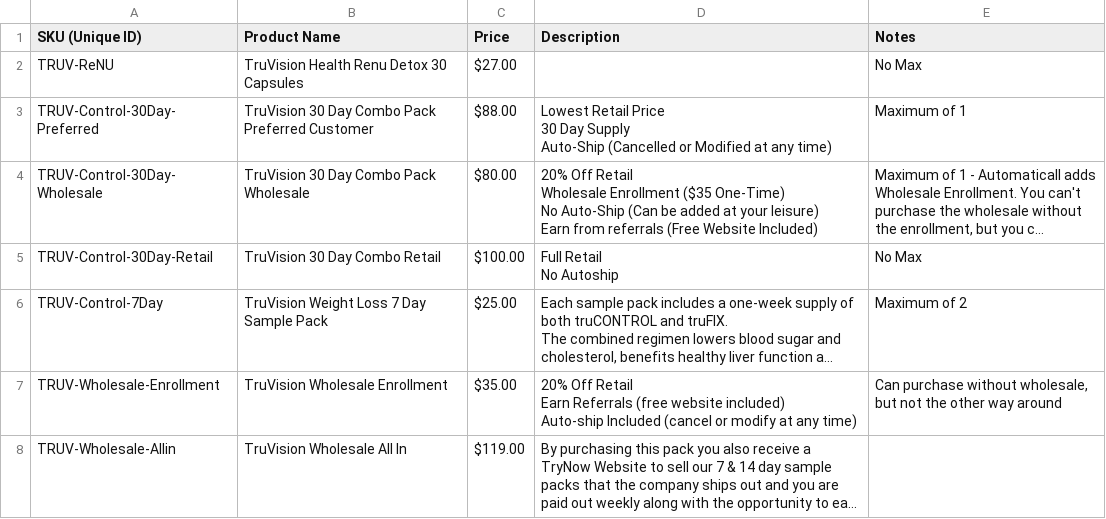
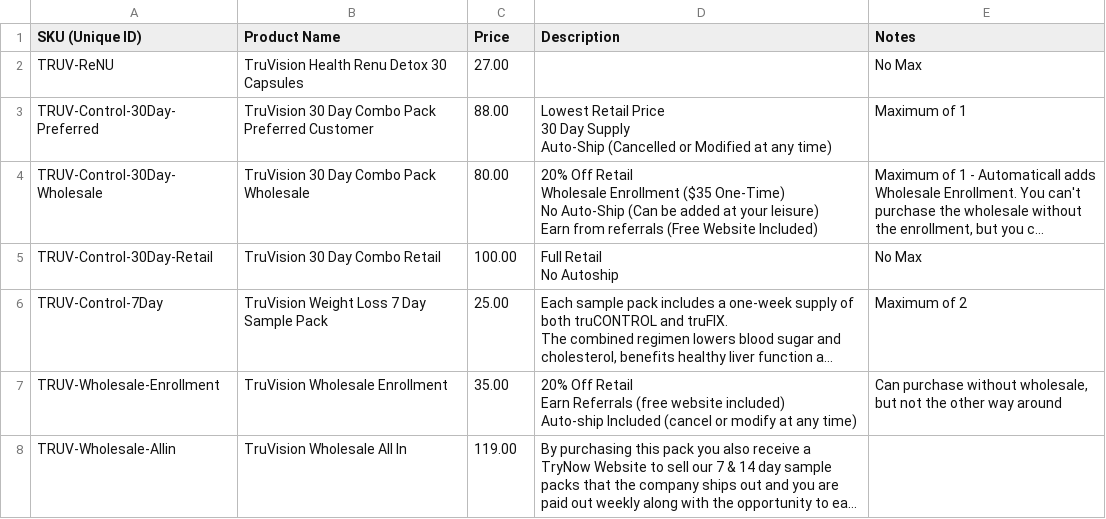
Before and after one commit to JordanFarnworth/tru-vision-cart, a CSV file: config/data/products.csv, drawn as a sheet; long unchanged cells end in …; the diff names each change by its address in the sheet, - before the commit and + after, or states it on an @@ line.

Commit message:
fixed prices

```diff
--- a/config/data/products.csv
+++ b/config/data/products.csv
-C2 (Price): $27.00
+C2 (Price): 27.00
-C3 (Price): $88.00
+C3 (Price): 88.00
-C4 (Price): $80.00
+C4 (Price): 80.00
-C5 (Price): $100.00
+C5 (Price): 100.00
-C6 (Price): $25.00
+C6 (Price): 25.00
-C7 (Price): $35.00
+C7 (Price): 35.00
-C8 (Price): $119.00
+C8 (Price): 119.00
```
Also changed, not shown: 1 other file.
